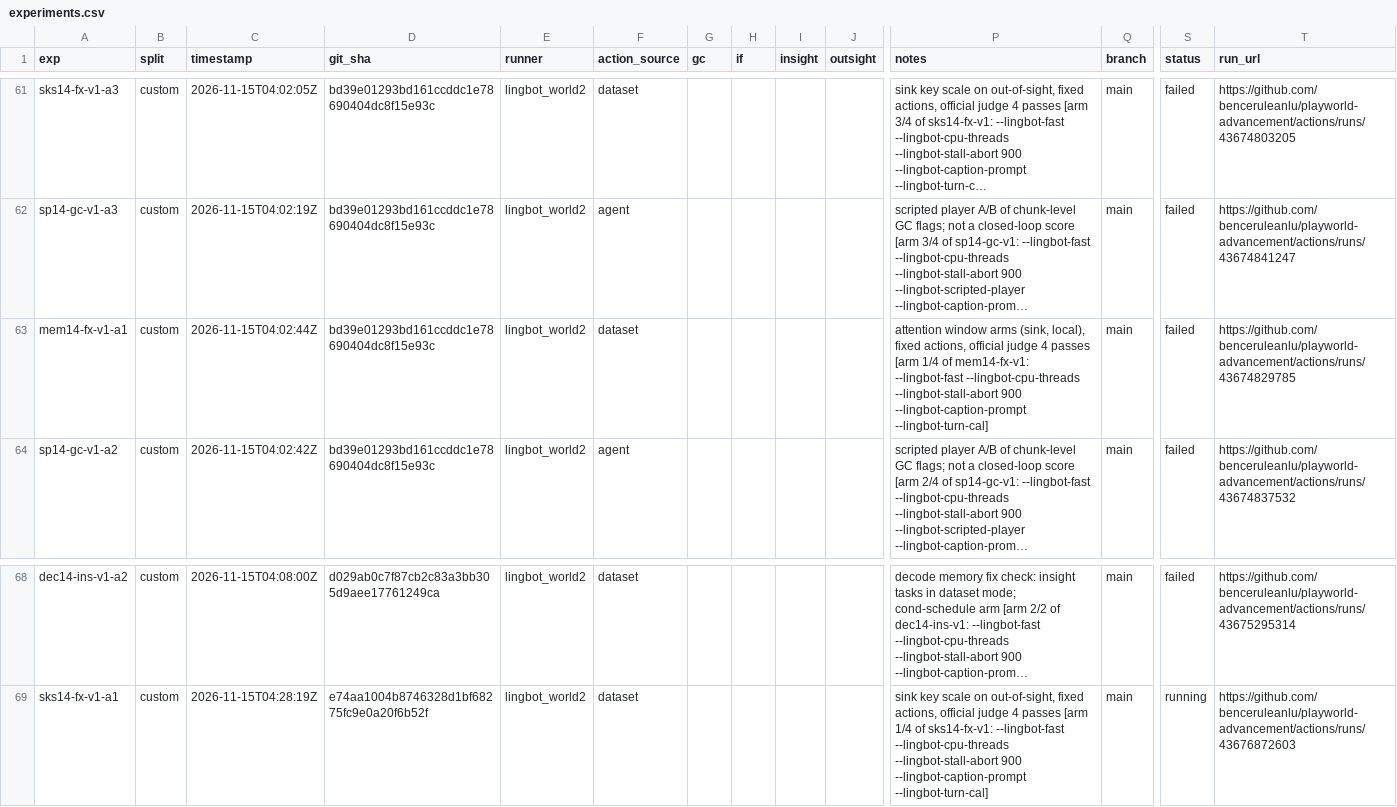
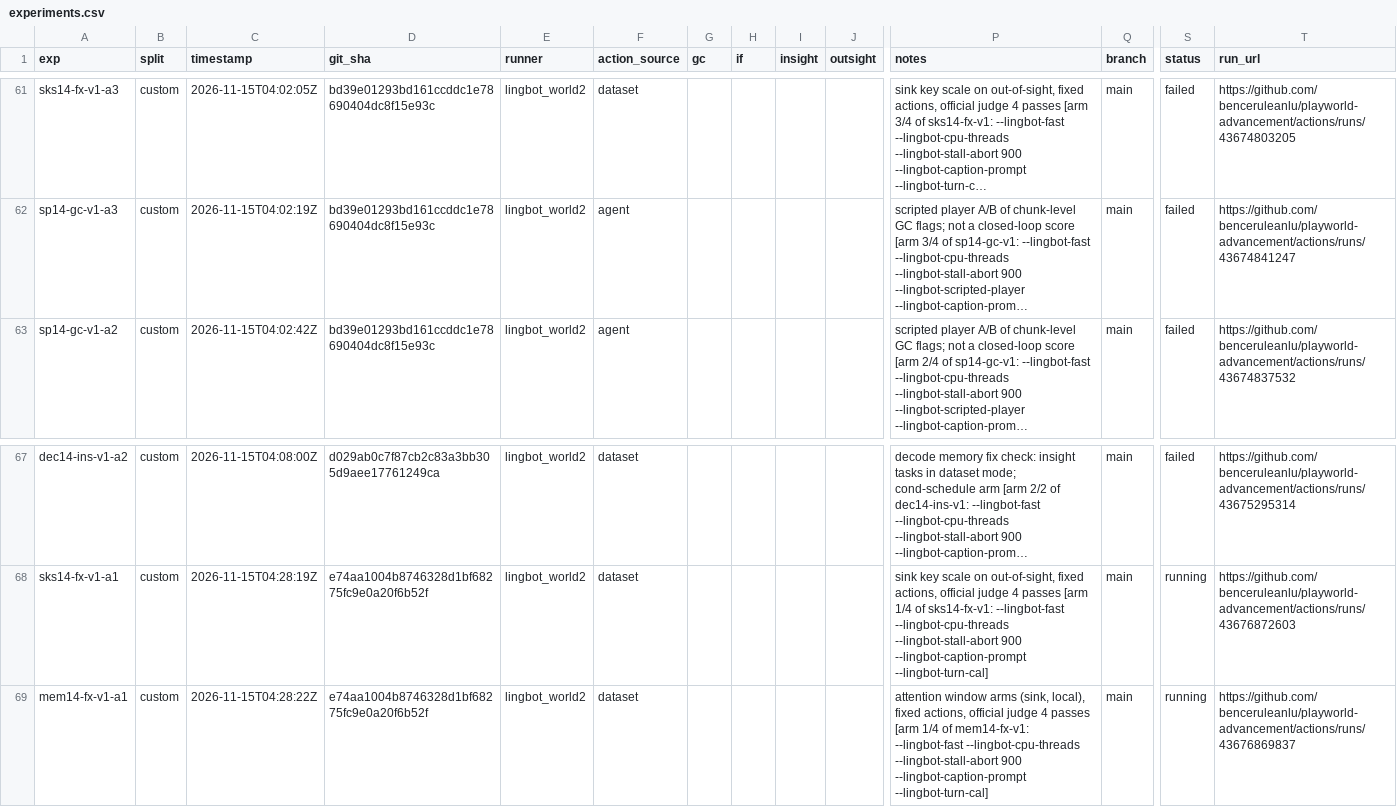
Before and after one commit to benceruleanlu/playworld-advancement, a CSV file: results/experiments.csv, drawn as a sheet; only a part is shown, gaps mark what is left out; long unchanged cells end in …; removed rows and columns are numbered as before the commit, all else as after; rows hold the shown columns only; the diff names each change by its address in the sheet, - before the commit and + after, or states it on an @@ line.

```diff
--- a/results/experiments.csv
+++ b/results/experiments.csv
-row 63: mem14-fx-v1-a1 | custom | 2026-11-15T04:02:44Z | bd39e01293bd161ccddc1e78690404dc8f15e93c | lingbot_world2 | dataset |  |  |  |  | attention window arms (sink, local), fixed actions, official judge 4 passes [arm 1/4 of mem14-fx-v1: --lingbot-fast --lingbot-cpu-threads --lingbot-stall-abort 900 --lingbot-caption-prompt --lingbot-turn-cal] | main | failed | https://github.com/benceruleanlu/playworld-advancement/actions/runs/43674829785
+row 69: mem14-fx-v1-a1 | custom | 2026-11-15T04:28:22Z | e74aa1004b8746328d1bf68275fc9e0a20f6b52f | lingbot_world2 | dataset |  |  |  |  | attention window arms (sink, local), fixed actions, official judge 4 passes [arm 1/4 of mem14-fx-v1: --lingbot-fast --lingbot-cpu-threads --lingbot-stall-abort 900 --lingbot-caption-prompt --lingbot-turn-cal] | main | running | https://github.com/benceruleanlu/playworld-advancement/actions/runs/43676869837
```
